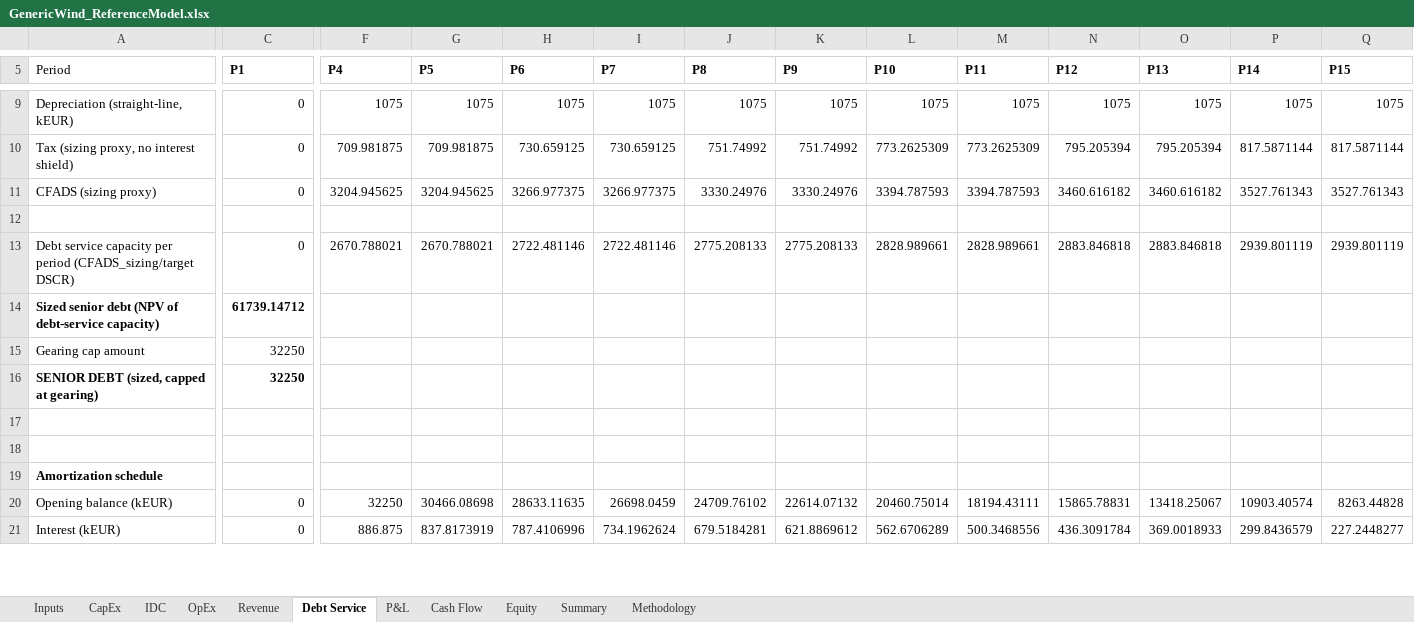
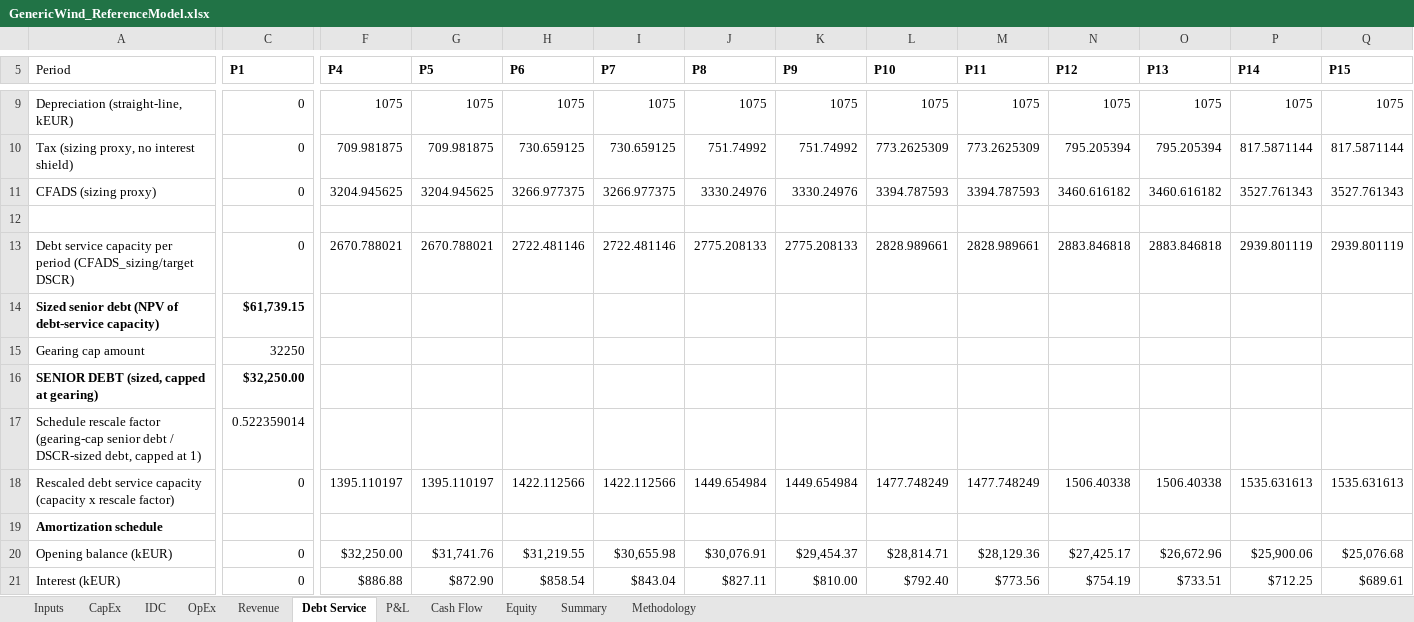
Before and after one commit to xofisamba/Finco1, an Excel workbook: validation/reference_models/GenericWind_ReferenceModel.xlsx, sheet Debt Service, drawn as a sheet; only a part is shown, gaps mark what is left out; values as stored, in another font and other column widths than the file's, no borders; rows hold the shown columns only; the diff covers the shown part only; the diff names each change by its address in the sheet, - before the commit and + after, or states it on an @@ line.

```diff
--- a/validation/reference_models/GenericWind_ReferenceModel.xlsx (sheet Debt Service)
+++ b/validation/reference_models/GenericWind_ReferenceModel.xlsx (sheet Debt Service)
-C14 (P1): 61739.14712
+C14 (P1): $61,739.15
-C16 (P1): 32250
+C16 (P1): $32,250.00
-row 17: (empty)
+row 17: Schedule rescale factor (gearing-cap senior debt / DSCR-sized debt, capped at 1) | 0.522359014
-row 18: (empty)
+row 18: Rescaled debt service capacity (capacity x rescale factor) | 0 | 1395.110197 | 1395.110197 | 1422.112566 | 1422.112566 | 1449.654984 | 1449.654984 | 1477.748249 | 1477.748249 | 1506.40338 | 1506.40338 | 1535.631613 | 1535.631613
-F20 (P4): 32250
+F20 (P4): $32,250.00
-G20 (P5): 30466.08698
+G20 (P5): $31,741.76
-H20 (P6): 28633.11635
+H20 (P6): $31,219.55
-I20 (P7): 26698.0459
+I20 (P7): $30,655.98
-J20 (P8): 24709.76102
+J20 (P8): $30,076.91
-K20 (P9): 22614.07132
+K20 (P9): $29,454.37
-L20 (P10): 20460.75014
+L20 (P10): $28,814.71
-M20 (P11): 18194.43111
+M20 (P11): $28,129.36
-N20 (P12): 15865.78831
+N20 (P12): $27,425.17
-O20 (P13): 13418.25067
+O20 (P13): $26,672.96
-P20 (P14): 10903.40574
+P20 (P14): $25,900.06
-Q20 (P15): 8263.44828
+Q20 (P15): $25,076.68
-F21 (P4): 886.875
+F21 (P4): $886.88
-G21 (P5): 837.8173919
+G21 (P5): $872.90
-H21 (P6): 787.4106996
+H21 (P6): $858.54
-I21 (P7): 734.1962624
+I21 (P7): $843.04
-J21 (P8): 679.5184281
+J21 (P8): $827.11
-K21 (P9): 621.8869612
+K21 (P9): $810.00
-L21 (P10): 562.6706289
+L21 (P10): $792.40
-M21 (P11): 500.3468556
+M21 (P11): $773.56
-N21 (P12): 436.3091784
+N21 (P12): $754.19
-O21 (P13): 369.0018933
+O21 (P13): $733.51
-P21 (P14): 299.8436579
+P21 (P14): $712.25
-Q21 (P15): 227.2448277
+Q21 (P15): $689.61
```
Also changed, not shown: 156 edited cells elsewhere in this sheet, sheet Cash Flow, sheet P&L, sheet Equity, sheet Summary, formulas that keep their value, validation/reference_models/GenericSolar_ReferenceModel.xlsx, 5 other files.
